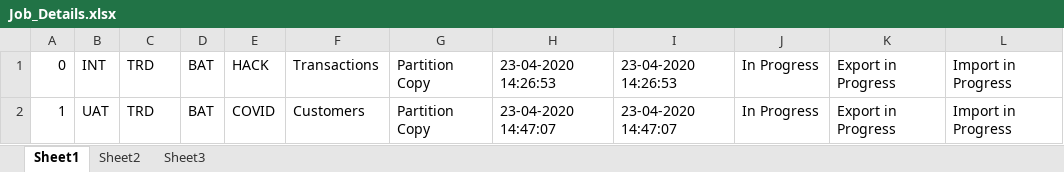
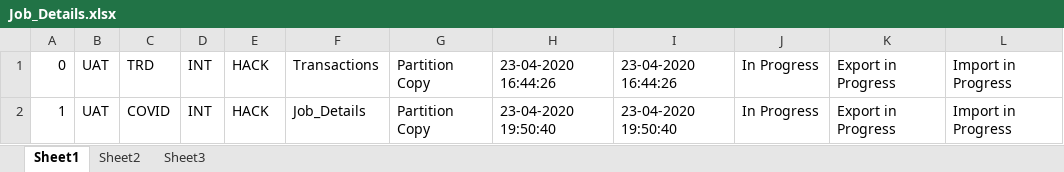
Before and after one commit to debmalyagit/DataCopyTool, an Excel workbook: Job_Details.xlsx, sheet Sheet1, drawn as a sheet; values as stored, in another font and other column widths than the file's, no borders; the diff names each change by its address in the sheet, - before the commit and + after, or states it on an @@ line.

```diff
--- a/Job_Details.xlsx (sheet Sheet1)
+++ b/Job_Details.xlsx (sheet Sheet1)
-B1: INT
+B1: UAT
-D1:D2: BAT
+D1:D2: INT
-H1: 23-04-2020 14:26:53
+H1: 23-04-2020 16:44:26
-I1: 23-04-2020 14:26:53
+I1: 23-04-2020 16:44:26
-C2: TRD
+C2: COVID
-E2: COVID
+E2: HACK
-F2: Customers
+F2: Job_Details
-H2: 23-04-2020 14:47:07
+H2: 23-04-2020 19:50:40
-I2: 23-04-2020 14:47:07
+I2: 23-04-2020 19:50:40
```
Also changed, not shown: 3 other files.
